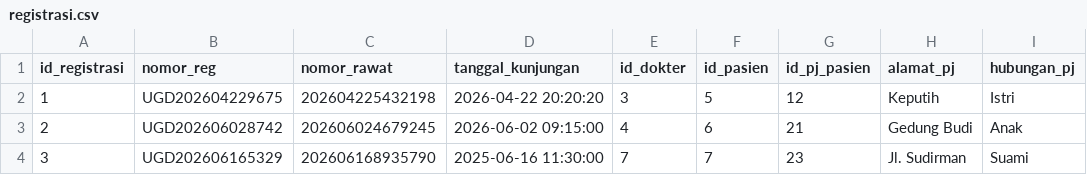
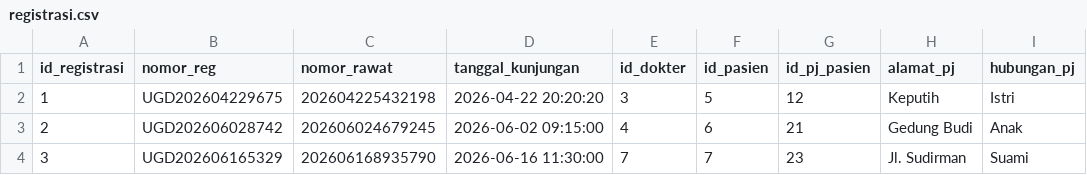
Before and after one commit to ikti-its/khanza-web, a CSV file: app/Features/UGD/Registrasi/registrasi.csv, drawn as a sheet; only a part is shown; the diff names each change by its address in the sheet, - before the commit and + after, or states it on an @@ line.

Commit message:
Fix typo in Registrasi UGD seed

```diff
--- a/app/Features/UGD/Registrasi/registrasi.csv
+++ b/app/Features/UGD/Registrasi/registrasi.csv
-D4 (tanggal_kunjungan): 2025-06-16 11:30:00
+D4 (tanggal_kunjungan): 2026-06-16 11:30:00
```
